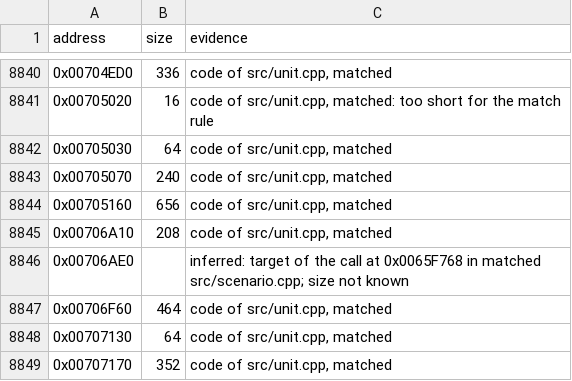
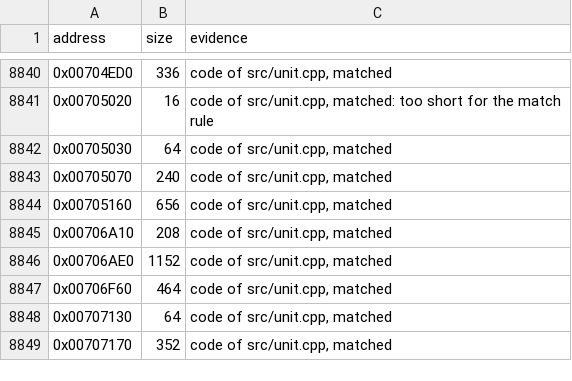
Before and after one commit to meastes/RedAlert2, a CSV file: config/ra2-1.006/functions.csv, drawn as a sheet; only a part is shown, gaps mark what is left out.

```diff
--- a/config/ra2-1.006/functions.csv
+++ b/config/ra2-1.006/functions.csv
@@ -8845,3 +8845,3 @@ address,size,evidence
 0x00706A10,208,"code of src/unit.cpp, matched"
-0x00706AE0,,"inferred: target of the call at 0x0065F768 in matched src/scenario.cpp; size not known"
+0x00706AE0,1152,"code of src/unit.cpp, matched"
 0x00706F60,464,"code of src/unit.cpp, matched"
```
Also changed, not shown: config/ra2-1.006/modules.csv, 1 other file.
